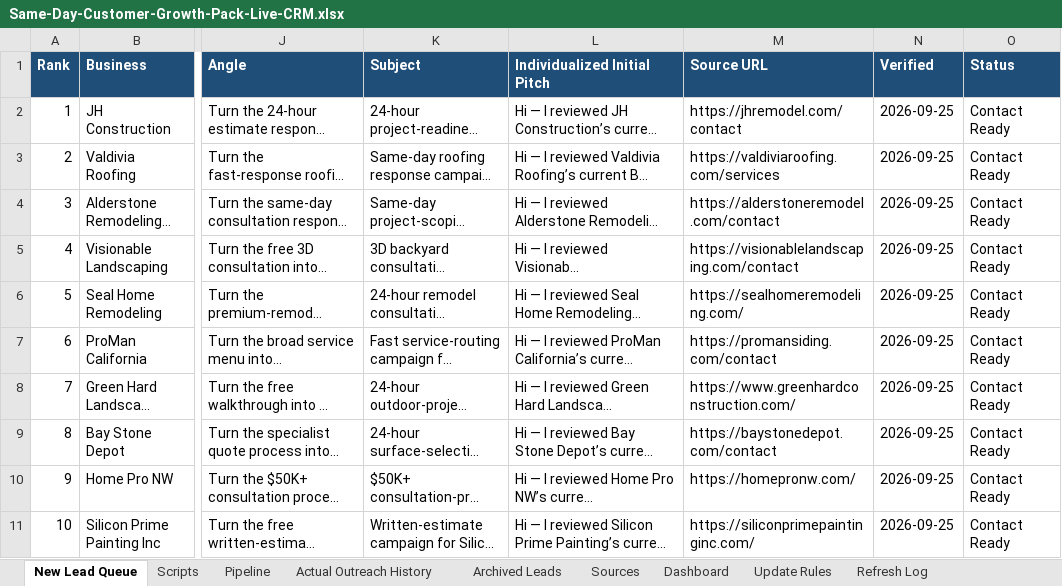
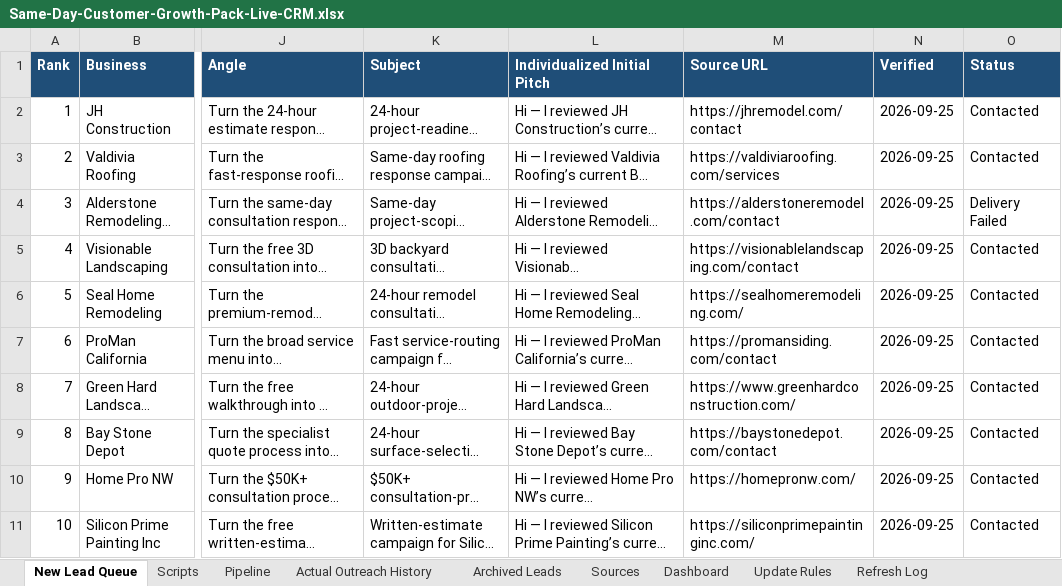
Before and after one commit to anastaysia94-sudo/founder-os, an Excel workbook: sales-engine/Same-Day-Customer-Growth-Pack-Live-CRM.xlsx, sheet New Lead Queue, drawn as a sheet; only a part is shown, gaps mark what is left out; long unchanged cells end in …; values as stored, in another font and other column widths than the file's, no borders; conditional formats not drawn; the diff names each change by its address in the sheet, - before the commit and + after, or states it on an @@ line.

```diff
--- a/sales-engine/Same-Day-Customer-Growth-Pack-Live-CRM.xlsx (sheet New Lead Queue)
+++ b/sales-engine/Same-Day-Customer-Growth-Pack-Live-CRM.xlsx (sheet New Lead Queue)
-O2:O3 (Status): Contact Ready
+O2:O3 (Status): Contacted
-O4 (Status): Contact Ready
+O4 (Status): Delivery Failed
-O5:O11 (Status): Contact Ready
+O5:O11 (Status): Contacted
```
Also changed, not shown: sheet Actual Outreach History, sheet Pipeline, sheet Refresh Log.
